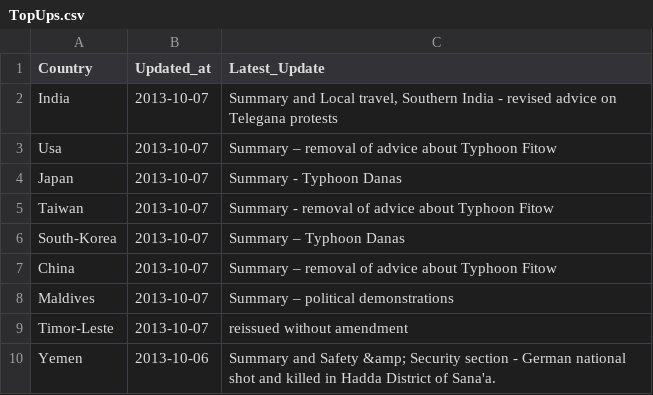
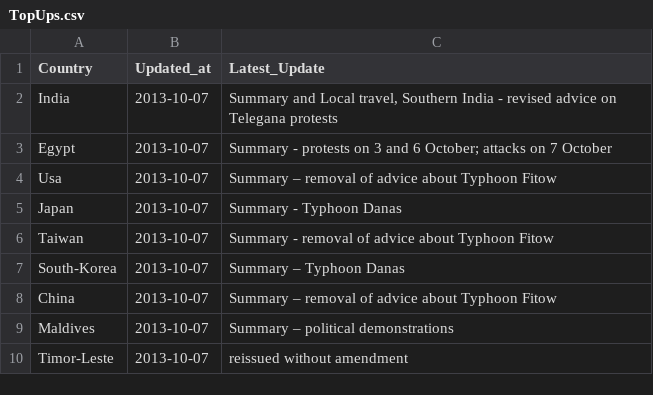
Before and after one commit to DPCollins/FCO2, a CSV file: TopUps.csv, drawn as a sheet.

Commit message:
automated update

```diff
--- a/TopUps.csv
+++ b/TopUps.csv
@@ -2,2 +2,3 @@ Country,Updated_at,Latest_Update
 India,2013-10-07," Summary and Local travel, Southern India - revised advice on Telegana protests"
+Egypt,2013-10-07, Summary - protests on 3 and 6 October; attacks on 7 October
 Usa,2013-10-07, Summary – removal of advice about Typhoon Fitow
@@ -9,2 +10 @@ Maldives,2013-10-07, Summary – political demonstrations
 Timor-Leste,2013-10-07, reissued without amendment
-Yemen,2013-10-06, Summary and Safety &amp; Security section - German national shot and killed in Hadda District of Sana'a.
```
